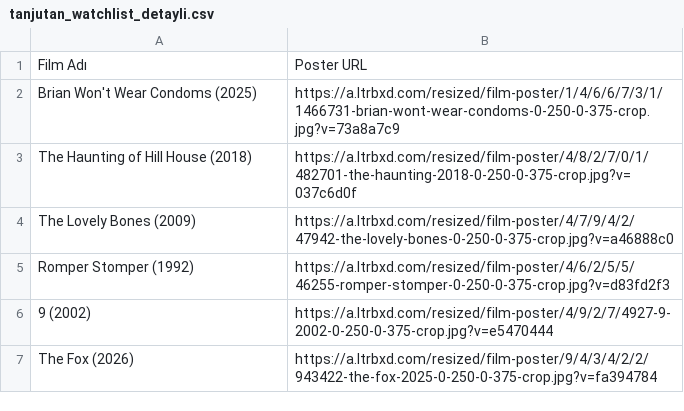
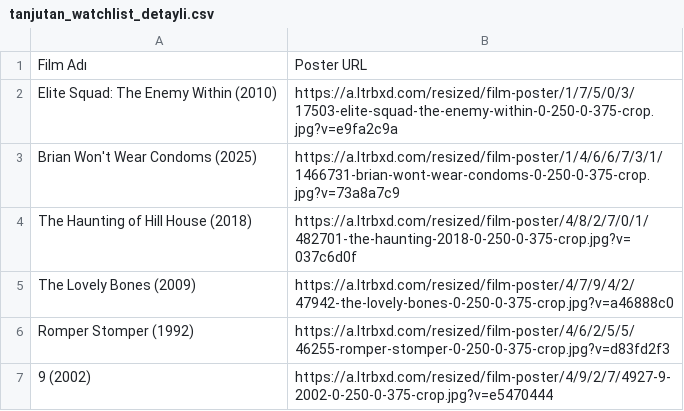
Before and after one commit to melikeaytac/Letterboxd, a CSV file: tanjutan_watchlist_detayli.csv, drawn as a sheet; only a part is shown; the shorter side is filled out with more unchanged rows.

```diff
--- a/tanjutan_watchlist_detayli.csv
+++ b/tanjutan_watchlist_detayli.csv
@@ -1,2 +1,3 @@
 Film Adı,Poster URL
+Elite Squad: The Enemy Within (2010),https://a.ltrbxd.com/resized/film-poster/1/7/5/0/3/17503-elite-squad-the-enemy-within-0-250-0-375-crop.jpg?v=e9fa2c9a
 Brian Won't Wear Condoms (2025),https://a.ltrbxd.com/resized/film-poster/1/4/6/6/7/3/1/1466731-brian-wont-wear-condoms-0-250-0-375-crop.jpg?v=73a8a7c9
```
Also changed, not shown: 1 other file.
